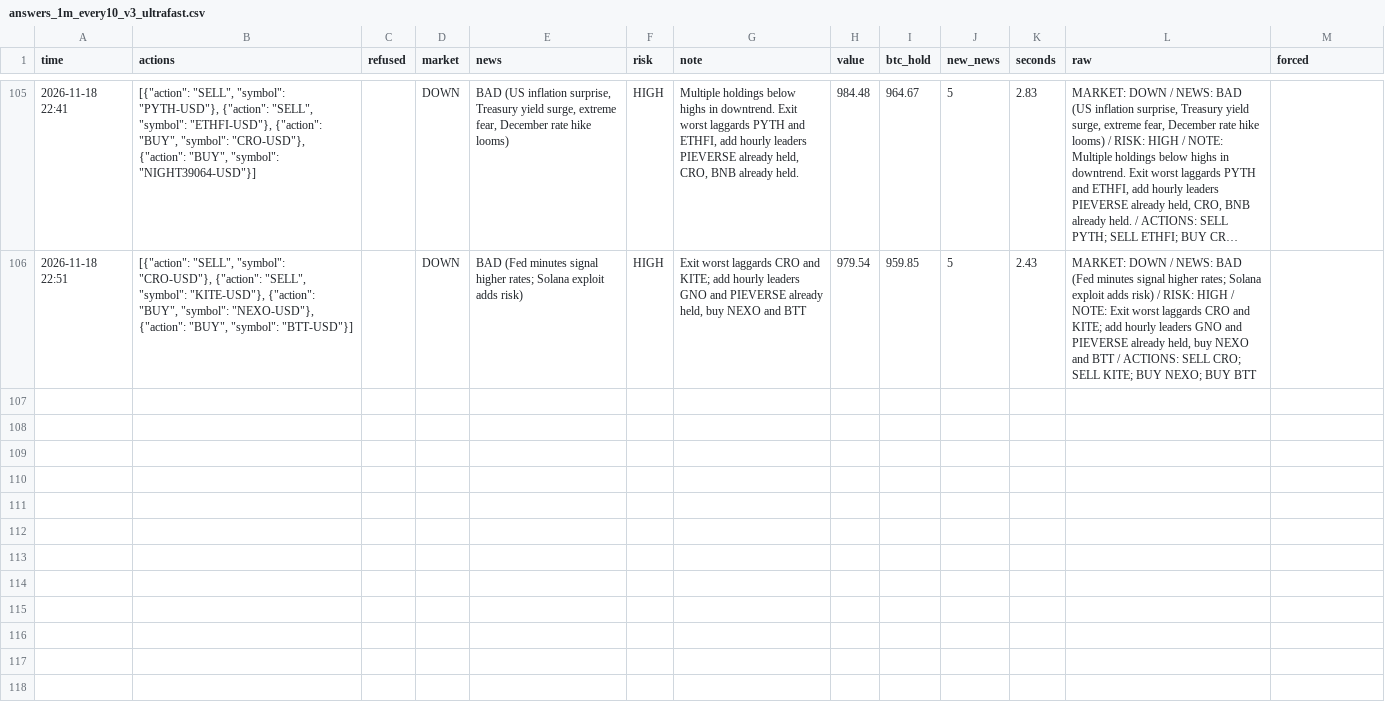
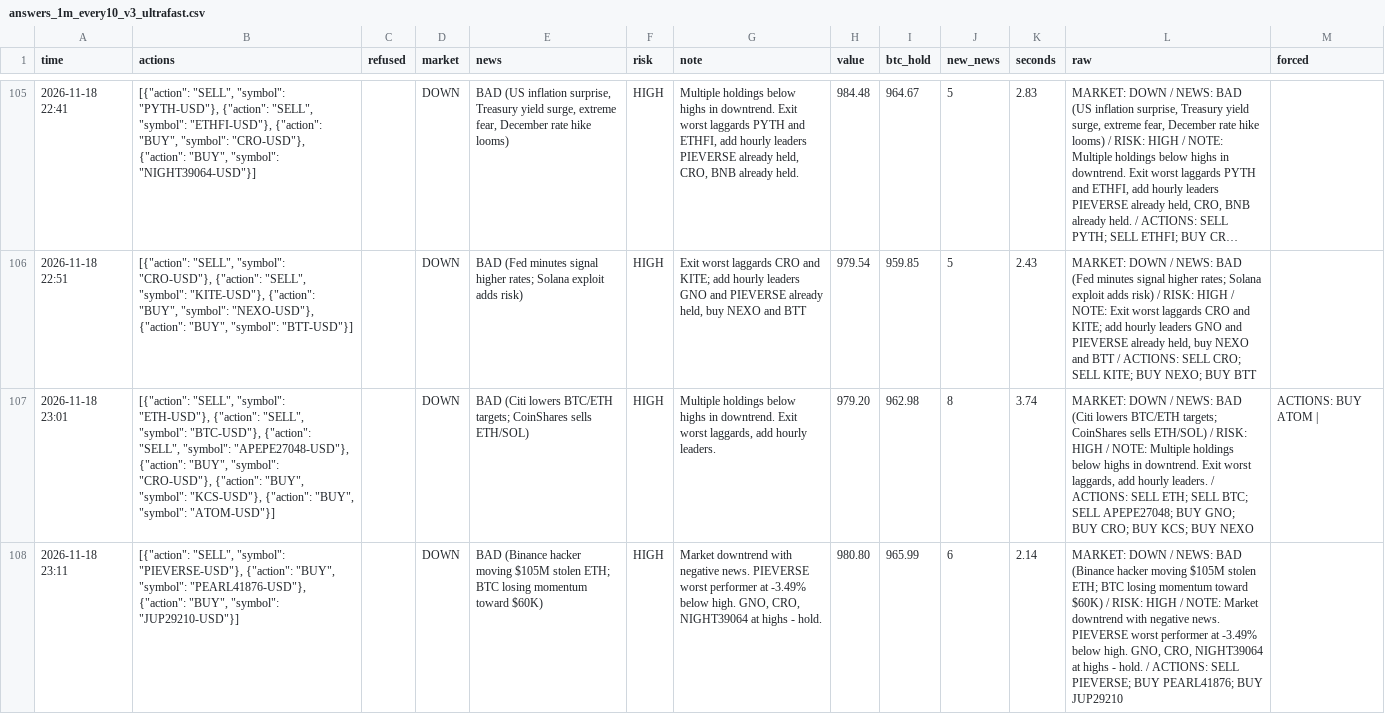
Before and after one commit to osofat100-cmyk/Machine-, a CSV file: crypto/answers_1m_every10_v3_ultrafast.csv, drawn as a sheet; only a part is shown, gaps mark what is left out; long unchanged cells end in …; the diff covers the shown part only; the diff names each change by its address in the sheet, - before the commit and + after, or states it on an @@ line.

```diff
--- a/crypto/answers_1m_every10_v3_ultrafast.csv
+++ b/crypto/answers_1m_every10_v3_ultrafast.csv
+row 107: 2026-11-18 23:01 | [{"action": "SELL", "symbol": "ETH-USD"}, {"action": "SELL", "symbol": "BTC-USD"}, {"action": "SELL", "symbol": "APEPE27048-USD"}, {"action": "BUY", "symbol": "CRO-USD"}, {"action": "BUY", "symbol": "KCS-USD"}, {"action": "BUY", "symbol": "ATOM-USD"}] |  | DOWN | BAD (Citi lowers BTC/ETH targets; CoinShares sells ETH/SOL) | HIGH | Multiple holdings below highs in downtrend. Exit worst laggards, add hourly leaders. | 979.20 | 962.98 | 8 | 3.74 | MARKET: DOWN / NEWS: BAD (Citi lowers BTC/ETH targets; CoinShares sells ETH/SOL) / RISK: HIGH / NOTE: Multiple holdings below highs in downtrend. Exit worst laggards, add hourly leaders. / ACTIONS: SELL ETH; SELL BTC; SELL APEPE27048; BUY GNO; BUY CRO; BUY KCS; BUY NEXO | ACTIONS: BUY ATOM
+row 108: 2026-11-18 23:11 | [{"action": "SELL", "symbol": "PIEVERSE-USD"}, {"action": "BUY", "symbol": "PEARL41876-USD"}, {"action": "BUY", "symbol": "JUP29210-USD"}] |  | DOWN | BAD (Binance hacker moving $105M stolen ETH; BTC losing momentum toward $60K) | HIGH | Market downtrend with negative news. PIEVERSE worst performer at -3.49% below high. GNO, CRO, NIGHT39064 at highs - hold. | 980.80 | 965.99 | 6 | 2.14 | MARKET: DOWN / NEWS: BAD (Binance hacker moving $105M stolen ETH; BTC losing momentum toward $60K) / RISK: HIGH / NOTE: Market downtrend with negative news. PIEVERSE worst performer at -3.49% below high. GNO, CRO, NIGHT39064 at highs - hold. / ACTIONS: SELL PIEVERSE; BUY PEARL41876; BUY JUP29210
```
Also changed, not shown: 1 added row elsewhere in this file, crypto/answers_1m_every2_v3_ultrafast.csv, crypto/answers_1m_every3_v3_ultrafast.csv, 12 other files.
